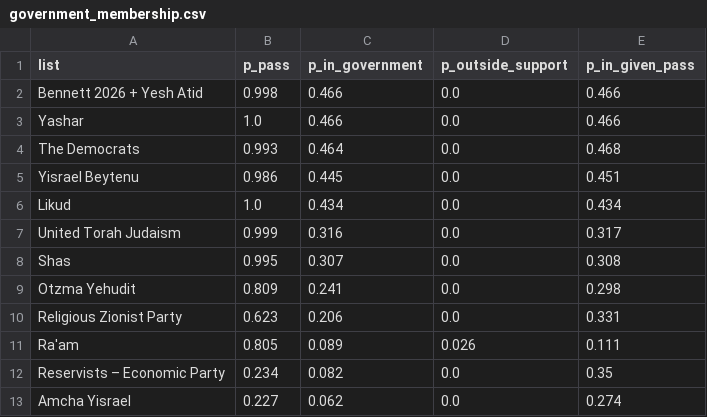
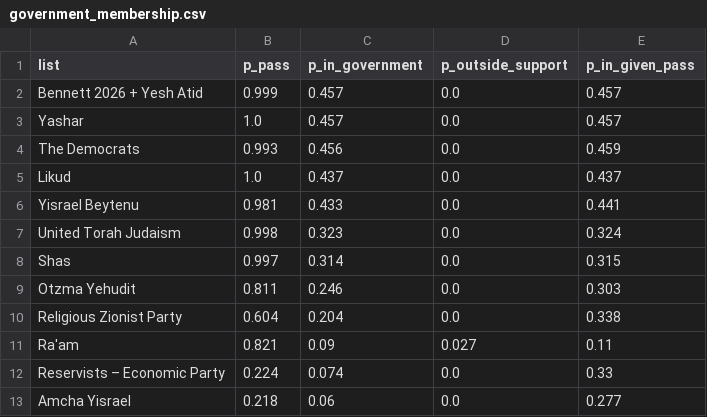
Before and after one commit to idoherling/2026_Election_Model, a CSV file: data/processed/government_membership.csv, drawn as a sheet; only a part is shown; the diff covers the shown part only.

```diff
--- a/data/processed/government_membership.csv
+++ b/data/processed/government_membership.csv
@@ -1,13 +1,13 @@
 list,p_pass,p_in_government,p_outside_support,p_in_given_pass
-Bennett 2026 + Yesh Atid,0.998,0.466,0.0,0.466
-Yashar,1.0,0.466,0.0,0.466
-The Democrats,0.993,0.464,0.0,0.468
-Yisrael Beytenu,0.986,0.445,0.0,0.451
-Likud,1.0,0.434,0.0,0.434
-United Torah Judaism,0.999,0.316,0.0,0.317
-Shas,0.995,0.307,0.0,0.308
-Otzma Yehudit,0.809,0.241,0.0,0.298
-Religious Zionist Party,0.623,0.206,0.0,0.331
-Ra'am,0.805,0.089,0.026,0.111
-Reservists – Economic Party,0.234,0.082,0.0,0.35
-Amcha Yisrael,0.227,0.062,0.0,0.274
+Bennett 2026 + Yesh Atid,0.999,0.457,0.0,0.457
+Yashar,1.0,0.457,0.0,0.457
+The Democrats,0.993,0.456,0.0,0.459
+Likud,1.0,0.437,0.0,0.437
+Yisrael Beytenu,0.981,0.433,0.0,0.441
+United Torah Judaism,0.998,0.323,0.0,0.324
+Shas,0.997,0.314,0.0,0.315
+Otzma Yehudit,0.811,0.246,0.0,0.303
+Religious Zionist Party,0.604,0.204,0.0,0.338
+Ra'am,0.821,0.09,0.027,0.11
+Reservists – Economic Party,0.224,0.074,0.0,0.33
+Amcha Yisrael,0.218,0.06,0.0,0.277
```
Also changed, not shown: 9 edited cells elsewhere in this file, data/processed/forecast_history.csv, data/processed/government_by_nb.csv, 34 other files.
